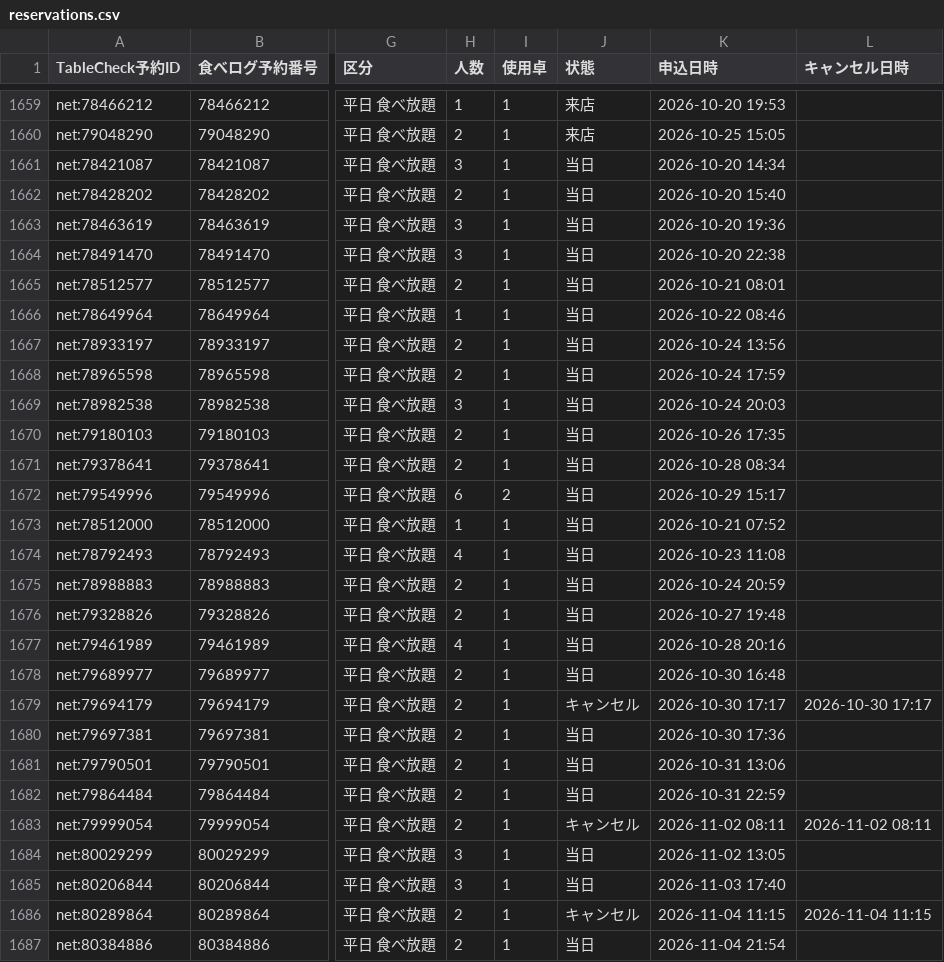
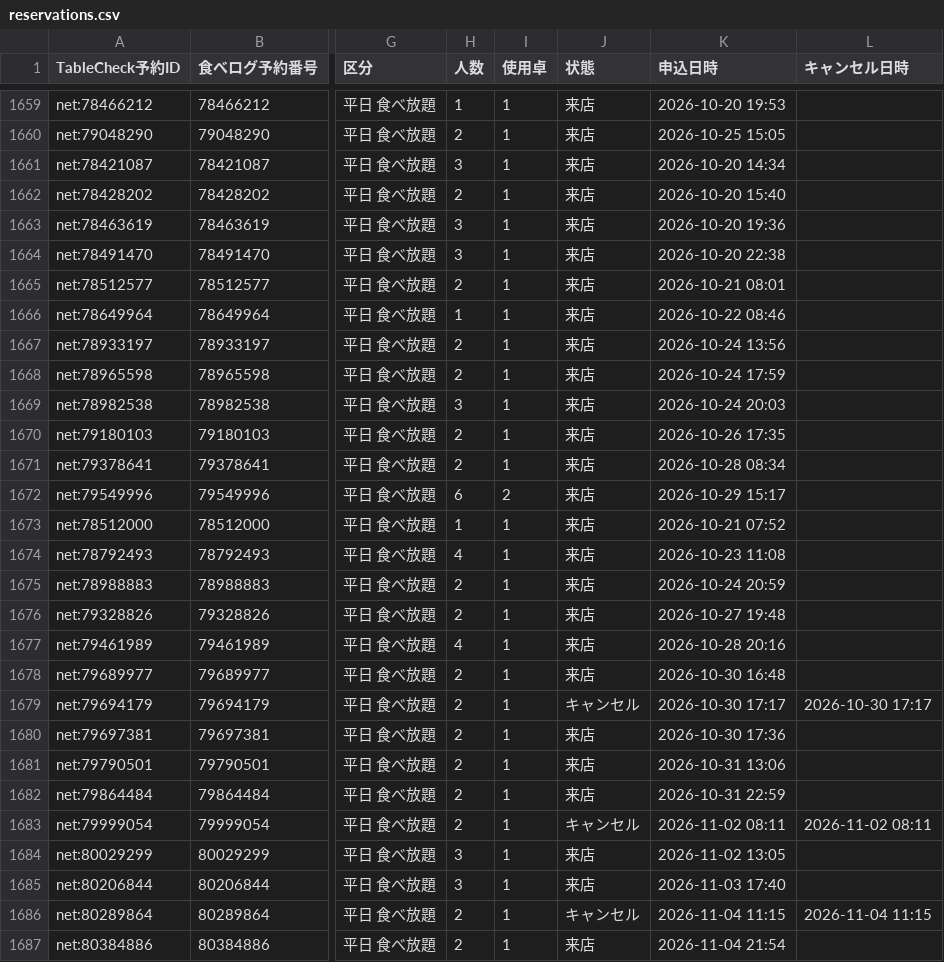
Before and after one commit to kazutakayanagisawa-svg/fruit-report, a CSV file: data/reservations.csv, drawn as a sheet; only a part is shown, gaps mark what is left out; the diff covers the shown part only; the diff names each change by its address in the sheet, - before the commit and + after, or states it on an @@ line.

```diff
--- a/data/reservations.csv
+++ b/data/reservations.csv
-J1661:J1678 (状態): 当日
+J1661:J1678 (状態): 来店
-J1680:J1682 (状態): 当日
+J1680:J1682 (状態): 来店
-J1684:J1685 (状態): 当日
+J1684:J1685 (状態): 来店
-J1687 (状態): 当日
+J1687 (状態): 来店
```
Also changed, not shown: 3 added rows and 37 edited cells elsewhere in this file, data/buffet_daily.csv, data/buffet_prev_month_compare.csv, 5 other files.
